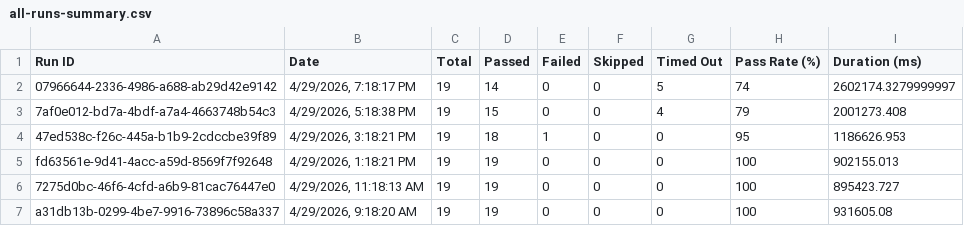
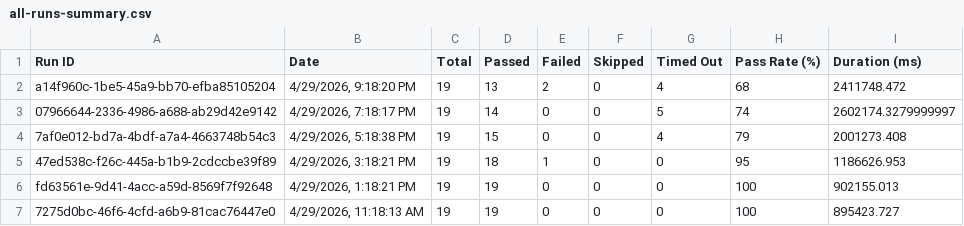
Before and after one commit to saira-uwc/asksam-automation-new, a CSV file: docs/exports/all-runs-summary.csv, drawn as a sheet; only a part is shown; the shorter side is filled out with more unchanged rows; the diff names each change by its address in the sheet, - before the commit and + after, or states it on an @@ line.

```diff
--- a/docs/exports/all-runs-summary.csv
+++ b/docs/exports/all-runs-summary.csv
+row 2: a14f960c-1be5-45a9-bb70-efba85105204 | 4/29/2026, 9:18:20 PM | 19 | 13 | 2 | 0 | 4 | 68 | 2411748.472
```
Also changed, not shown: docs/exports/current-run.csv, 27 other files.
